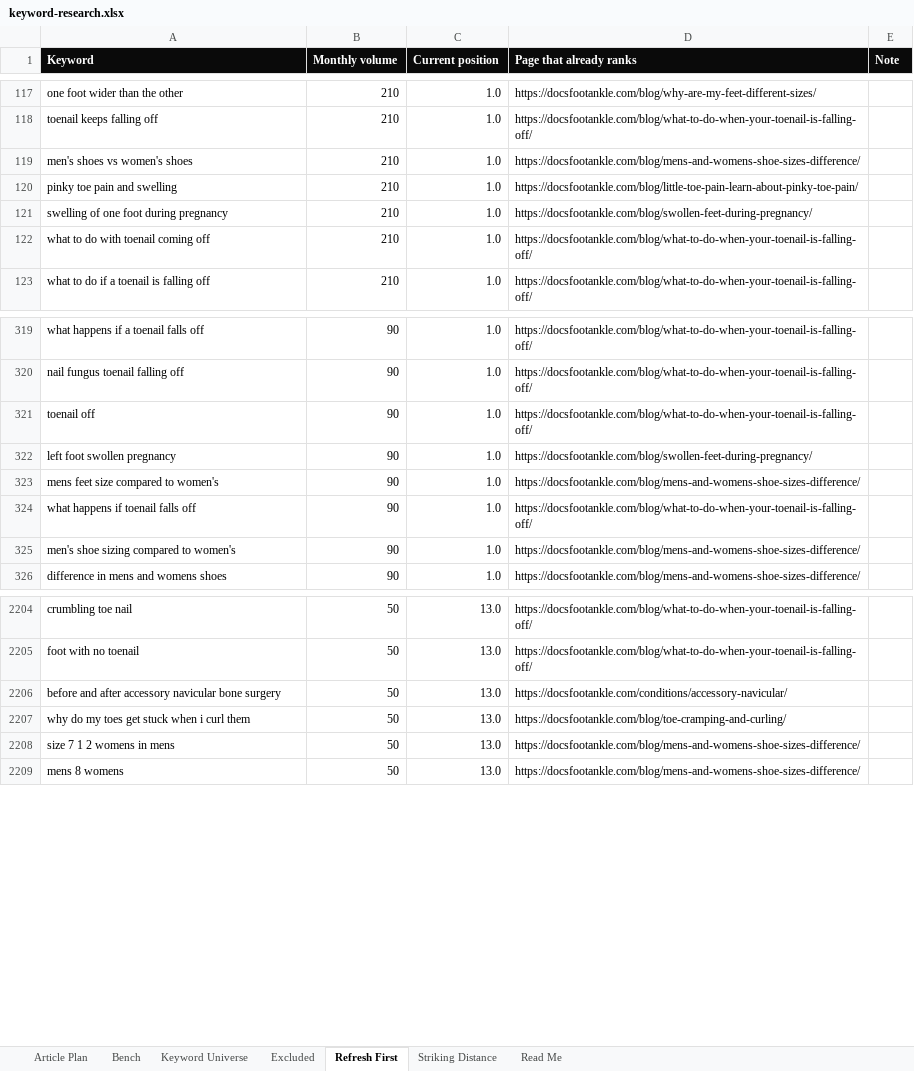
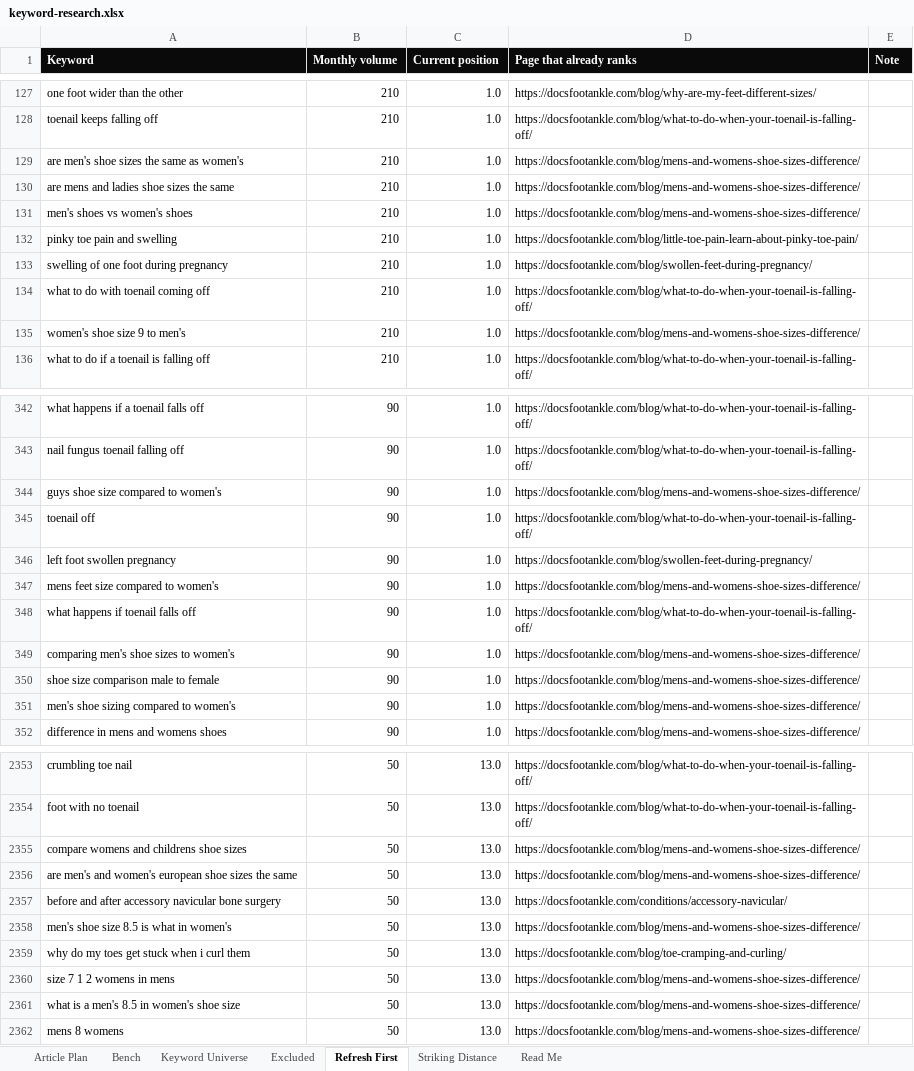
Before and after one commit to jonestj-boop/decks, an Excel workbook: decks/docs-foot-ankle/keyword-research.xlsx, sheet Refresh First, drawn as a sheet; only a part is shown, gaps mark what is left out; values as stored, in another font and other column widths than the file's, no borders; the diff covers the shown part only; the diff names each change by its address in the sheet, - before the commit and + after, or states it on an @@ line.

```diff
--- a/decks/docs-foot-ankle/keyword-research.xlsx (sheet Refresh First)
+++ b/decks/docs-foot-ankle/keyword-research.xlsx (sheet Refresh First)
+row 129: are men's shoe sizes the same as women's | 210 | 1.0 | https://docsfootankle.com/blog/mens-and-womens-shoe-sizes-difference/
+row 130: are mens and ladies shoe sizes the same | 210 | 1.0 | https://docsfootankle.com/blog/mens-and-womens-shoe-sizes-difference/
+row 135: women's shoe size 9 to men's | 210 | 1.0 | https://docsfootankle.com/blog/mens-and-womens-shoe-sizes-difference/
+row 344: guys shoe size compared to women's | 90 | 1.0 | https://docsfootankle.com/blog/mens-and-womens-shoe-sizes-difference/
+row 349: comparing men's shoe sizes to women's | 90 | 1.0 | https://docsfootankle.com/blog/mens-and-womens-shoe-sizes-difference/
+row 350: shoe size comparison male to female | 90 | 1.0 | https://docsfootankle.com/blog/mens-and-womens-shoe-sizes-difference/
+row 2355: compare womens and childrens shoe sizes | 50 | 13.0 | https://docsfootankle.com/blog/mens-and-womens-shoe-sizes-difference/
+row 2356: are men's and women's european shoe sizes the same | 50 | 13.0 | https://docsfootankle.com/blog/mens-and-womens-shoe-sizes-difference/
+row 2358: men's shoe size 8.5 is what in women's | 50 | 13.0 | https://docsfootankle.com/blog/mens-and-womens-shoe-sizes-difference/
+row 2361: what is a men's 8.5 in women's shoe size | 50 | 13.0 | https://docsfootankle.com/blog/mens-and-womens-shoe-sizes-difference/
```
Also changed, not shown: 202 added rows elsewhere in this sheet, sheet Article Plan, 1 other file.
